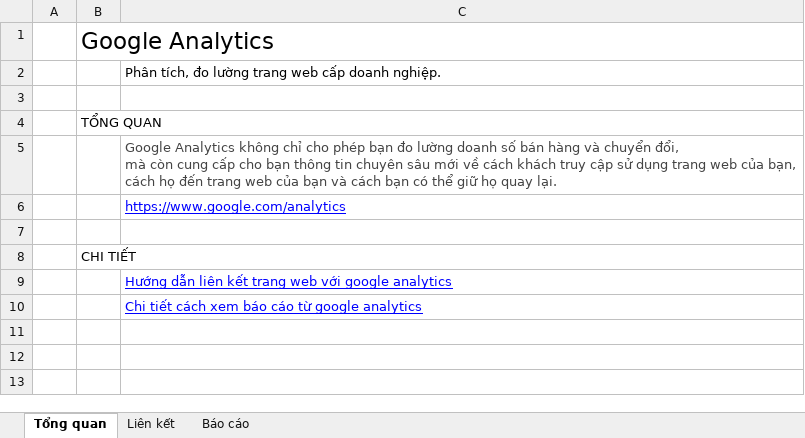
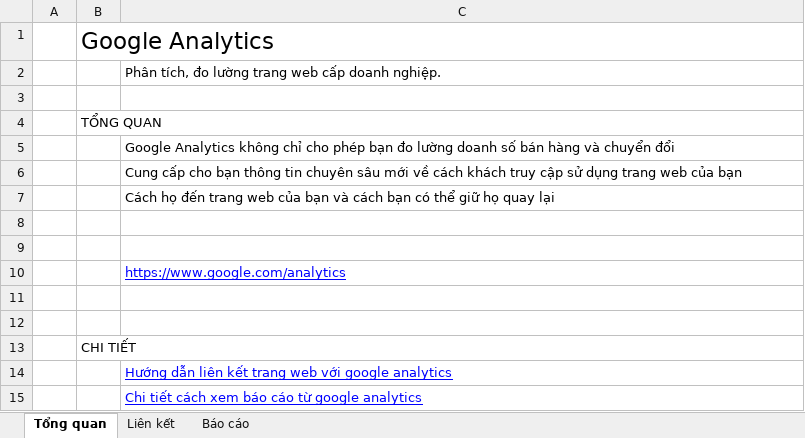
Before and after one commit to tugigroup/japtool, an Excel workbook: Google Analytics/Guide.xlsx, sheet Tổng quan, drawn as a sheet; values as stored, in another font and other column widths than the file's, no borders; ↵ is a line break in a cell; the diff names each change by its address in the sheet, - before the commit and + after, or states it on an @@ line.

```diff
--- a/Google Analytics/Guide.xlsx (sheet Tổng quan)
+++ b/Google Analytics/Guide.xlsx (sheet Tổng quan)
-C5: …và chuyển đổi, ↵ mà còn cung cấp cho bạn thông tin chuyên sâu mới về cách khách truy cập sử dụng trang web của bạn, ↵ cách họ đến trang web của bạn và cách bạn có thể giữ họ quay lại.
+C5: …và chuyển đổi
-C5 text colour: #444444
+C5 text colour: black
+row 6:  |  | Cung cấp cho bạn thông tin chuyên sâu mới về cách khách truy cập sử dụng trang web của bạn
+row 7:  |  | Cách họ đến trang web của bạn và cách bạn có thể giữ họ quay lại
+row 8: (empty)
+row 9: (empty)
+row 11: (empty)
```
Also changed, not shown: sheet Báo cáo, charts or pictures.
